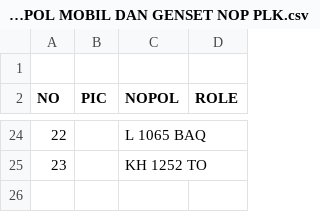
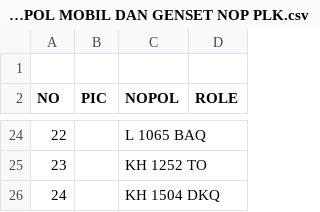
Before and after one commit to oktapradika57-maker/SIRAPI, a CSV file: DATA NOPOL MOBIL DAN GENSET NOP PLK.csv, drawn as a sheet; only a part is shown, gaps mark what is left out.

Commit message:
Update DATA NOPOL MOBIL DAN GENSET NOP PLK.csv

```diff
--- a/DATA NOPOL MOBIL DAN GENSET NOP PLK.csv
+++ b/DATA NOPOL MOBIL DAN GENSET NOP PLK.csv
@@ -25 +25,2 @@ NO,PIC,NOPOL,ROLE
 23,,KH 1252 TO,
+24,,KH 1504 DKQ,
```
